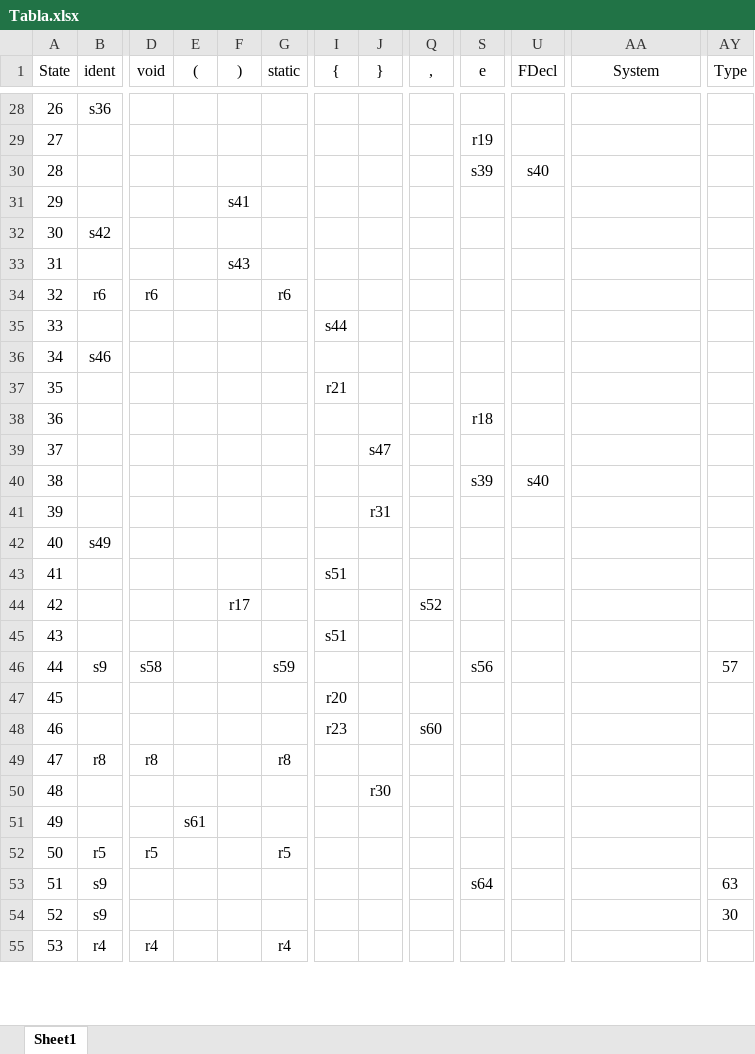
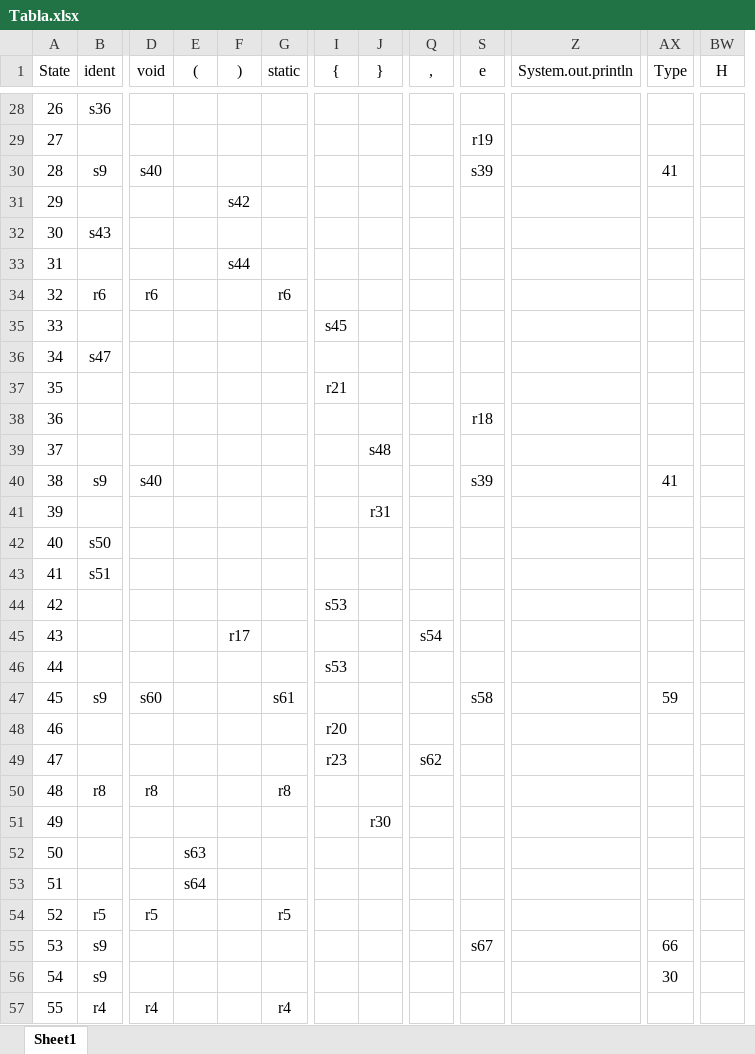
Before and after one commit to Deal-RP/Proyecto-Compiladores, an Excel workbook: mimij/mimij/AnalisiSintactico/Tabla.xlsx, sheet Sheet1, drawn as a sheet; only a part is shown, gaps mark what is left out; values as stored, in another font and other column widths than the file's, no borders; removed rows and columns are numbered as before the commit, all else as after; rows hold the shown columns only; the diff covers the shown part only; the diff names each change by its address in the sheet, - before the commit and + after, or states it on an @@ line.

```diff
--- a/mimij/mimij/AnalisiSintactico/Tabla.xlsx (sheet Sheet1)
+++ b/mimij/mimij/AnalisiSintactico/Tabla.xlsx (sheet Sheet1)
-column U (FDecl), empty
+column BW (H), empty
-Z1: System
+Z1: System.out.println
-row 30: 28 |  |  |  |  |  |  |  |  | s39 | s40
+row 30: 28 | s9 | s40 |  |  |  |  |  |  | s39 |  | 41
-F31 ()): s41
+F31 ()): s42
-B32 (ident): s42
+B32 (ident): s43
-F33 ()): s43
+F33 ()): s44
-I35 ({): s44
+I35 ({): s45
-row 36: 34 | s46
+row 36: 34 | s47
-J39 (}): s47
+J39 (}): s48
-row 40: 38 |  |  |  |  |  |  |  |  | s39 | s40
+row 40: 38 | s9 | s40 |  |  |  |  |  |  | s39 |  | 41
-B42 (ident): s49
+B42 (ident): s50
-row 43: 41 |  |  |  |  |  | s51
+row 43: 41 | s51
+row 44: 42 |  |  |  |  |  | s53
@@ column A (State) renumbered between rows 45 and 196 @@
-Q45 (,): s52
+Q45 (,): s54
-row 45: 43 |  |  |  |  |  | s51
+row 46: 44 |  |  |  |  |  | s53
-D47 (void): s58
+D47 (void): s60
-G47 (static): s59
+G47 (static): s61
-S47 (e): s56
+S47 (e): s58
-AX47 (Type): 57
+AX47 (Type): 59
-Q49 (,): s60
+Q49 (,): s62
-E52 ((): s61
+E52 ((): s63
+row 53: 51 |  |  | s64
-S55 (e): s64
+S55 (e): s67
-AX55 (Type): 63
+AX55 (Type): 66
```
Also changed, not shown: 69 added rows, 65 removed rows, 16 moved rows, 50 edited cells and cell formats elsewhere in this sheet, 1 other file.
